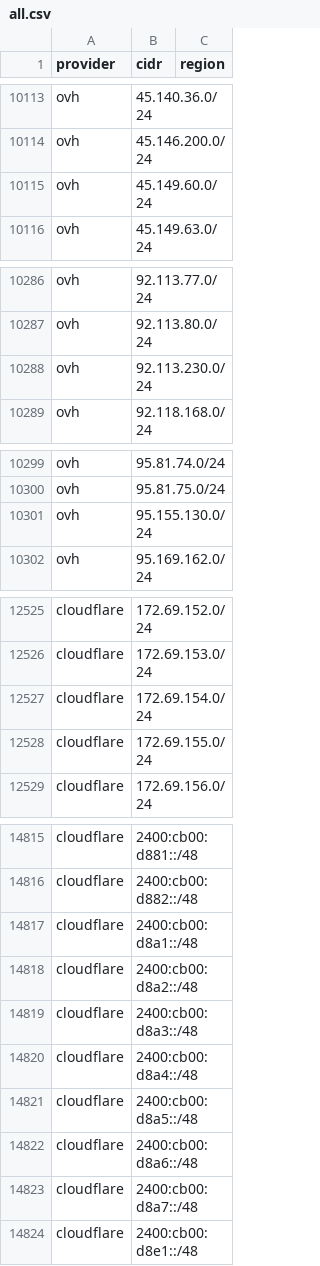
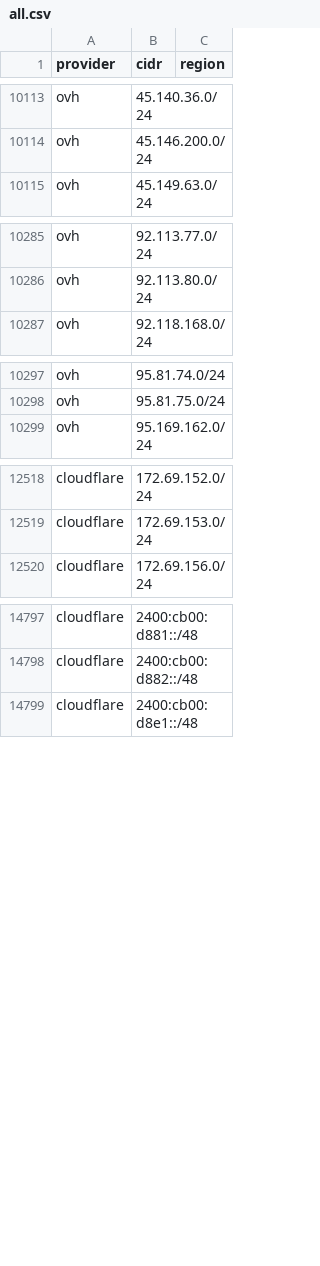
Before and after one commit to prettyleaf/cdn, a CSV file: all/all.csv, drawn as a sheet; only a part is shown, gaps mark what is left out; the diff covers the shown part only; the diff names each change by its address in the sheet, - before the commit and + after, or states it on an @@ line.

```diff
--- a/all/all.csv
+++ b/all/all.csv
-row 10115: ovh | 45.149.60.0/24
-row 10288: ovh | 92.113.230.0/24
-row 10301: ovh | 95.155.130.0/24
-row 12527: cloudflare | 172.69.154.0/24
-row 12528: cloudflare | 172.69.155.0/24
-row 14817: cloudflare | 2400:cb00:d8a1::/48
-row 14818: cloudflare | 2400:cb00:d8a2::/48
-row 14819: cloudflare | 2400:cb00:d8a3::/48
-row 14820: cloudflare | 2400:cb00:d8a4::/48
-row 14821: cloudflare | 2400:cb00:d8a5::/48
-row 14822: cloudflare | 2400:cb00:d8a6::/48
-row 14823: cloudflare | 2400:cb00:d8a7::/48
```
Also changed, not shown: 20 removed rows elsewhere in this file, 6 other files.
